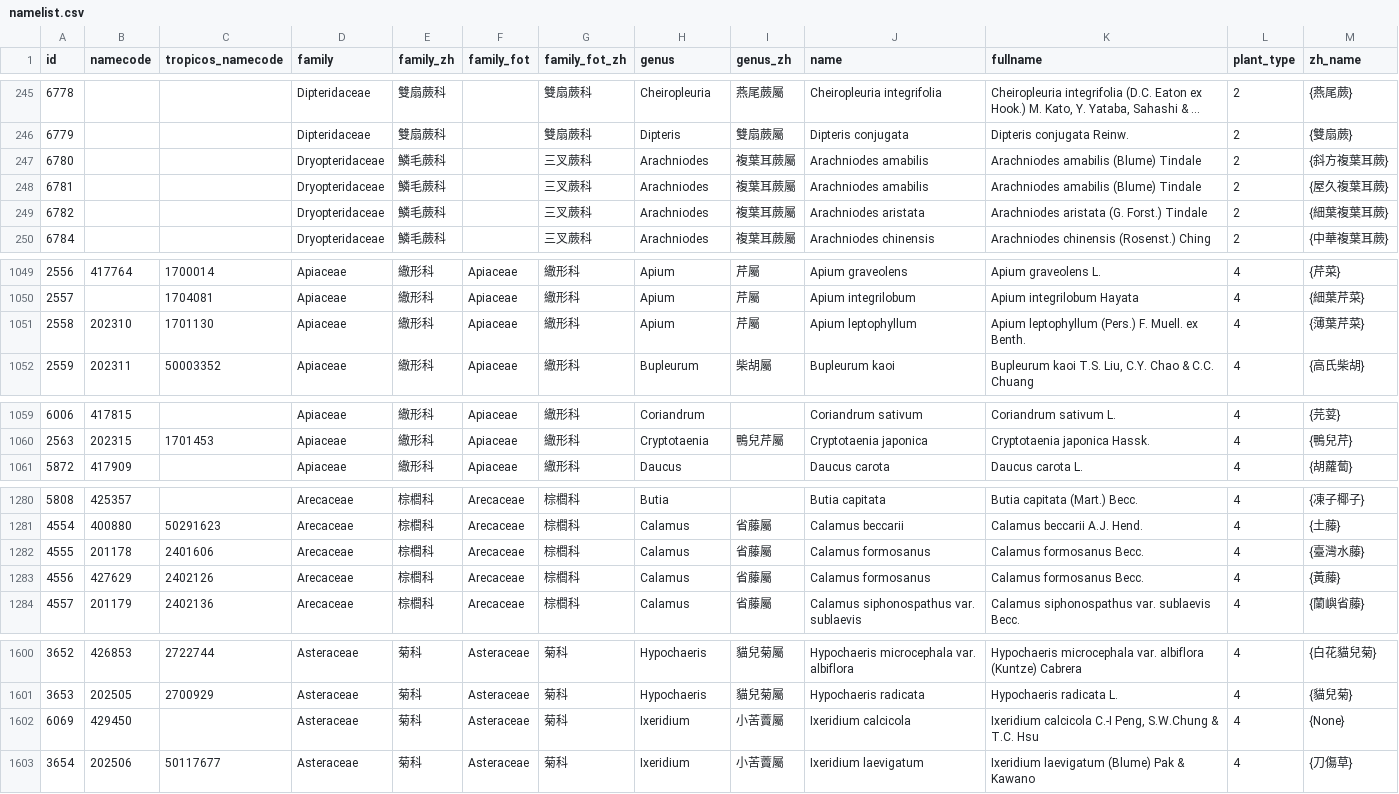
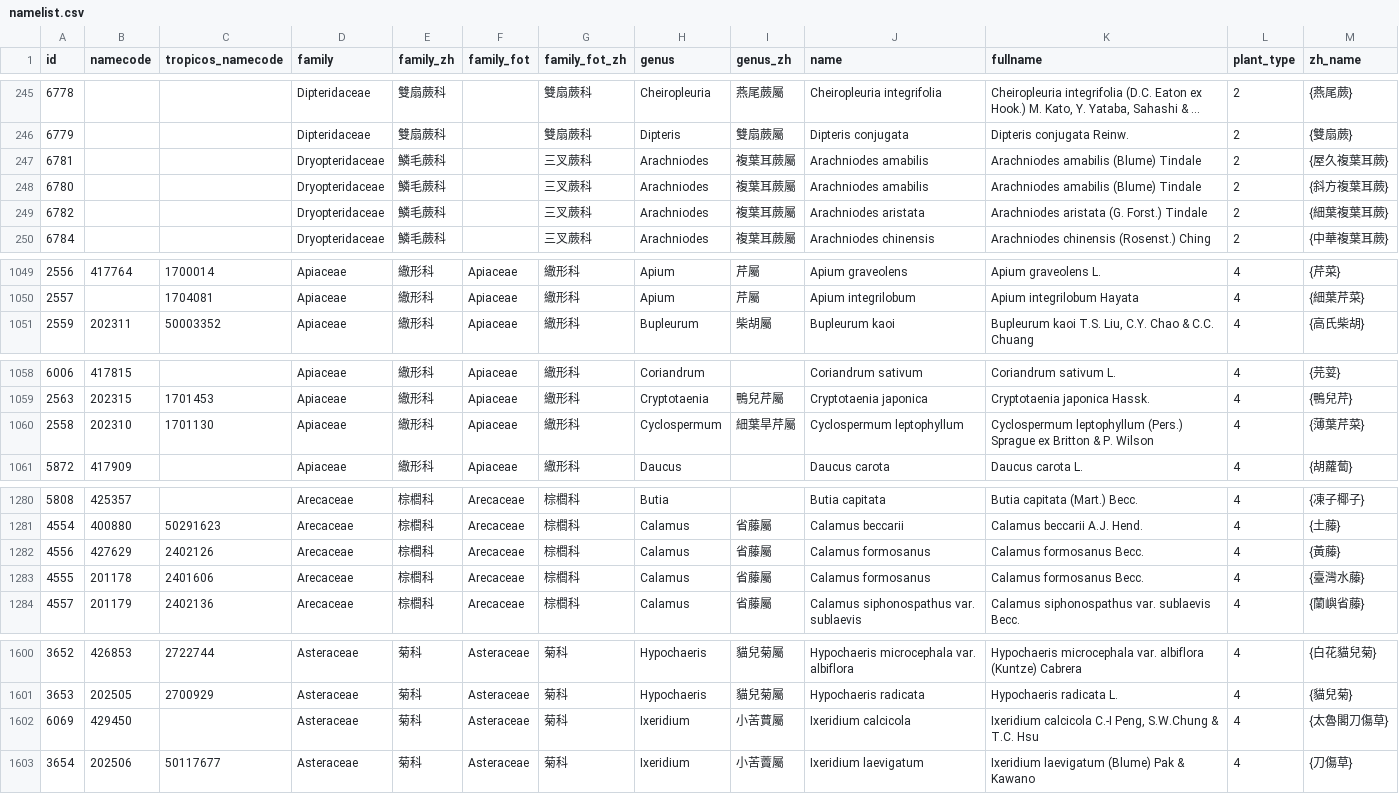
Before and after one commit to TaiBIF/apg4, a CSV file: db/namelist.csv, drawn as a sheet; only a part is shown, gaps mark what is left out; long unchanged cells end in …; the diff covers the shown part only.

```diff
--- a/db/namelist.csv
+++ b/db/namelist.csv
@@ -246,4 +246,4 @@ id|namecode|tropicos_namecode|family|family_zh|family_fot|family_fot_zh|genus|ge
 6779|||Dipteridaceae|雙扇蕨科||雙扇蕨科|Dipteris|雙扇蕨屬|Dipteris conjugata|Dipteris conjugata Reinw.|2|{雙扇蕨}
-6780|||Dryopteridaceae|鱗毛蕨科||三叉蕨科|Arachniodes|複葉耳蕨屬|Arachniodes amabilis|Arachniodes amabilis (Blume) Tindale|2|{斜方複葉耳蕨}
 6781|||Dryopteridaceae|鱗毛蕨科||三叉蕨科|Arachniodes|複葉耳蕨屬|Arachniodes amabilis|Arachniodes amabilis (Blume) Tindale|2|{屋久複葉耳蕨}
+6780|||Dryopteridaceae|鱗毛蕨科||三叉蕨科|Arachniodes|複葉耳蕨屬|Arachniodes amabilis|Arachniodes amabilis (Blume) Tindale|2|{斜方複葉耳蕨}
 6782|||Dryopteridaceae|鱗毛蕨科||三叉蕨科|Arachniodes|複葉耳蕨屬|Arachniodes aristata|Arachniodes aristata (G. Forst.) Tindale|2|{細葉複葉耳蕨}
@@ -1050,3 +1050,2 @@ id|namecode|tropicos_namecode|family|family_zh|family_fot|family_fot_zh|genus|ge
 2557||1704081|Apiaceae|繖形科|Apiaceae|繖形科|Apium|芹屬|Apium integrilobum|Apium integrilobum Hayata|4|{細葉芹菜}
-2558|202310|1701130|Apiaceae|繖形科|Apiaceae|繖形科|Apium|芹屬|Apium leptophyllum|Apium leptophyllum (Pers.) F. Muell. ex Benth.|4|{薄葉芹菜}
 2559|202311|50003352|Apiaceae|繖形科|Apiaceae|繖形科|Bupleurum|柴胡屬|Bupleurum kaoi|Bupleurum kaoi T.S. Liu, C.Y. Chao & C.C. Chuang|4|{高氏柴胡}
@@ -1060,2 +1059,3 @@ id|namecode|tropicos_namecode|family|family_zh|family_fot|family_fot_zh|genus|ge
 2563|202315|1701453|Apiaceae|繖形科|Apiaceae|繖形科|Cryptotaenia|鴨兒芹屬|Cryptotaenia japonica|Cryptotaenia japonica Hassk.|4|{鴨兒芹}
+2558|202310|1701130|Apiaceae|繖形科|Apiaceae|繖形科|Cyclospermum|細葉旱芹屬|Cyclospermum leptophyllum|Cyclospermum leptophyllum (Pers.) Sprague ex Britton & P. Wilson|4|{薄葉芹菜}
 5872|417909||Apiaceae|繖形科|Apiaceae|繖形科|Daucus||Daucus carota|Daucus carota L.|4|{胡蘿蔔}
@@ -1281,4 +1281,4 @@ id|namecode|tropicos_namecode|family|family_zh|family_fot|family_fot_zh|genus|ge
 4554|400880|50291623|Arecaceae|棕櫚科|Arecaceae|棕櫚科|Calamus|省藤屬|Calamus beccarii|Calamus beccarii A.J. Hend.|4|{土藤}
-4555|201178|2401606|Arecaceae|棕櫚科|Arecaceae|棕櫚科|Calamus|省藤屬|Calamus formosanus|Calamus formosanus Becc.|4|{臺灣水藤}
 4556|427629|2402126|Arecaceae|棕櫚科|Arecaceae|棕櫚科|Calamus|省藤屬|Calamus formosanus|Calamus formosanus Becc.|4|{黃藤}
+4555|201178|2401606|Arecaceae|棕櫚科|Arecaceae|棕櫚科|Calamus|省藤屬|Calamus formosanus|Calamus formosanus Becc.|4|{臺灣水藤}
 4557|201179|2402136|Arecaceae|棕櫚科|Arecaceae|棕櫚科|Calamus|省藤屬|Calamus siphonospathus var. sublaevis|Calamus siphonospathus var. sublaevis Becc.|4|{蘭嶼省藤}
@@ -1601,3 +1601,3 @@ id|namecode|tropicos_namecode|family|family_zh|family_fot|family_fot_zh|genus|ge
 3653|202505|2700929|Asteraceae|菊科|Asteraceae|菊科|Hypochaeris|貓兒菊屬|Hypochaeris radicata|Hypochaeris radicata L.|4|{貓兒菊}
-6069|429450||Asteraceae|菊科|Asteraceae|菊科|Ixeridium|小苦藚屬|Ixeridium calcicola|Ixeridium calcicola C.-I Peng, S.W.Chung & T.C. Hsu|4|{None}
+6069|429450||Asteraceae|菊科|Asteraceae|菊科|Ixeridium|小苦蕒屬|Ixeridium calcicola|Ixeridium calcicola C.-I Peng, S.W.Chung & T.C. Hsu|4|{太魯閣刀傷草}
 3654|202506|50117677|Asteraceae|菊科|Asteraceae|菊科|Ixeridium|小苦藚屬|Ixeridium laevigatum|Ixeridium laevigatum (Blume) Pak & Kawano|4|{刀傷草}
```
Also changed, not shown: 1 moved row elsewhere in this file, db/apgiv_family_genus.csv.
